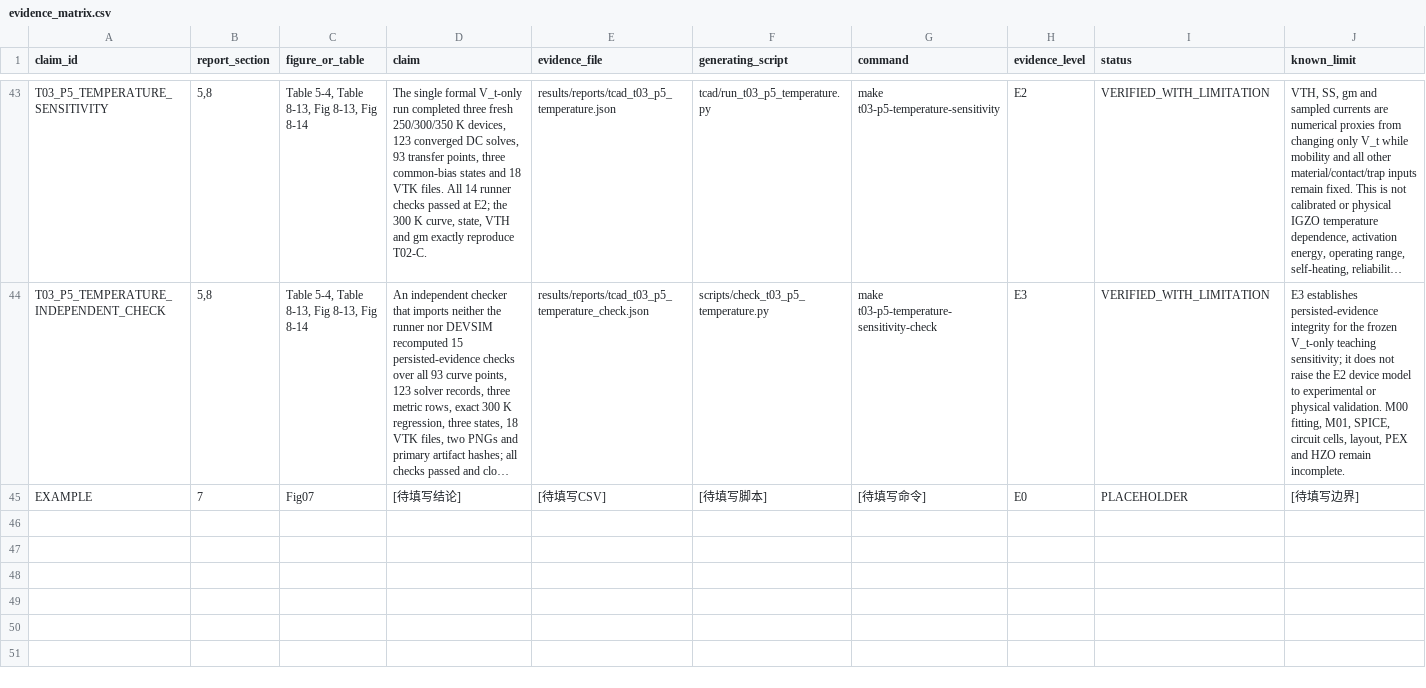
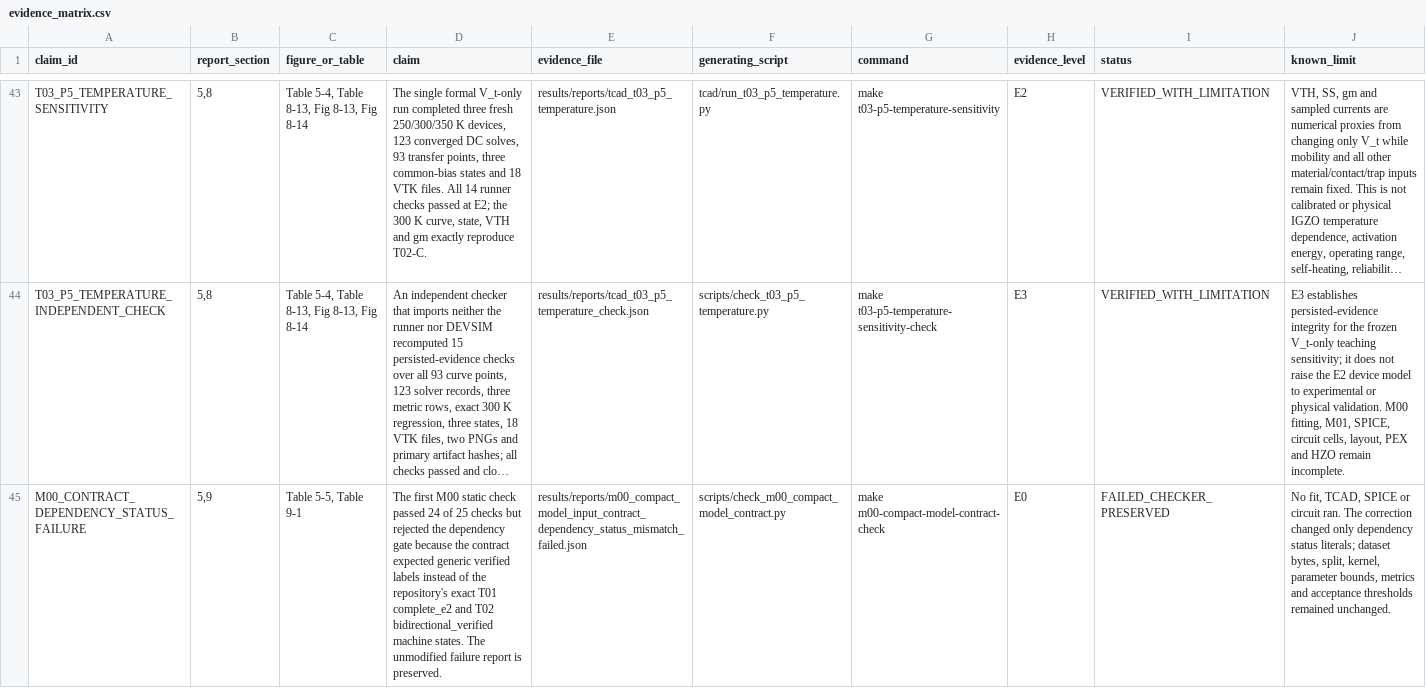
Before and after one commit to ReachGa0/dg-igzo-tft-course-project, a CSV file: report/evidence_matrix.csv, drawn as a sheet; only a part is shown, gaps mark what is left out; the shorter side is filled out with more unchanged rows; long unchanged cells end in …; the diff covers the shown part only; the diff names each change by its address in the sheet, - before the commit and + after, or states it on an @@ line.

```diff
--- a/report/evidence_matrix.csv
+++ b/report/evidence_matrix.csv
+row 45: M00_CONTRACT_DEPENDENCY_STATUS_FAILURE | 5,9 | Table 5-5, Table 9-1 | The first M00 static check passed 24 of 25 checks but rejected the dependency gate because the contract expected generic verified labels instead of the repository's exact T01 complete_e2 and T02 bidirectional_verified machine states. The unmodified failure report is preserved. | results/reports/m00_compact_model_input_contract_dependency_status_mismatch_failed.json | scripts/check_m00_compact_model_contract.py | make m00-compact-model-contract-check | E0 | FAILED_CHECKER_PRESERVED | No fit, TCAD, SPICE or circuit ran. The correction changed only dependency status literals; dataset bytes, split, kernel, parameter bounds, metrics and acceptance thresholds remained unchanged.
```
Also changed, not shown: 1 added row elsewhere in this file, 24 other files.
